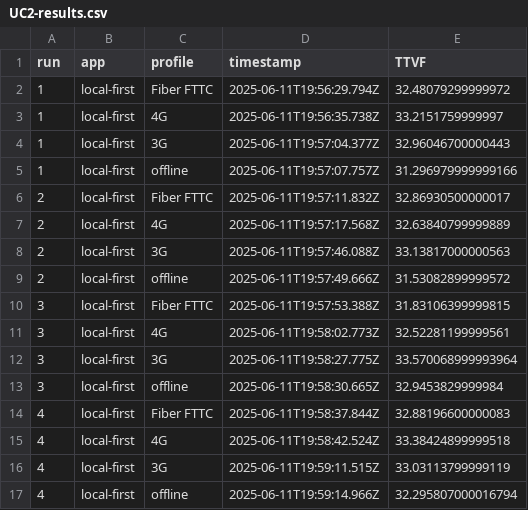
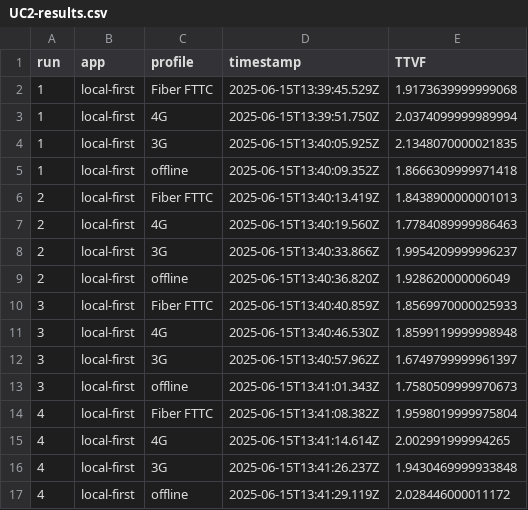
Before and after one commit to maxknerrich/thesis-local-first-sync-code, a CSV file: results/UC2-results.csv, drawn as a sheet; only a part is shown; the diff covers the shown part only.

Commit message:
uc2 results

```diff
--- a/results/UC2-results.csv
+++ b/results/UC2-results.csv
@@ -1,17 +1,17 @@
 run,app,profile,timestamp,TTVF
-1,local-first,Fiber FTTC,2025-06-11T19:56:29.794Z,32.48079299999972
-1,local-first,4G,2025-06-11T19:56:35.738Z,33.2151759999997
-1,local-first,3G,2025-06-11T19:57:04.377Z,32.96046700000443
-1,local-first,offline,2025-06-11T19:57:07.757Z,31.296979999999166
-2,local-first,Fiber FTTC,2025-06-11T19:57:11.832Z,32.86930500000017
-2,local-first,4G,2025-06-11T19:57:17.568Z,32.63840799999889
-2,local-first,3G,2025-06-11T19:57:46.088Z,33.13817000000563
-2,local-first,offline,2025-06-11T19:57:49.666Z,31.53082899999572
-3,local-first,Fiber FTTC,2025-06-11T19:57:53.388Z,31.83106399999815
-3,local-first,4G,2025-06-11T19:58:02.773Z,32.52281199999561
-3,local-first,3G,2025-06-11T19:58:27.775Z,33.570068999993964
-3,local-first,offline,2025-06-11T19:58:30.665Z,32.9453829999984
-4,local-first,Fiber FTTC,2025-06-11T19:58:37.844Z,32.88196600000083
-4,local-first,4G,2025-06-11T19:58:42.524Z,33.38424899999518
-4,local-first,3G,2025-06-11T19:59:11.515Z,33.03113799999119
-4,local-first,offline,2025-06-11T19:59:14.966Z,32.295807000016794
+1,local-first,Fiber FTTC,2025-06-15T13:39:45.529Z,1.9173639999999068
+1,local-first,4G,2025-06-15T13:39:51.750Z,2.0374099999989994
+1,local-first,3G,2025-06-15T13:40:05.925Z,2.1348070000021835
+1,local-first,offline,2025-06-15T13:40:09.352Z,1.8666309999971418
+2,local-first,Fiber FTTC,2025-06-15T13:40:13.419Z,1.8438900000001013
+2,local-first,4G,2025-06-15T13:40:19.560Z,1.7784089999986463
+2,local-first,3G,2025-06-15T13:40:33.866Z,1.9954209999996237
+2,local-first,offline,2025-06-15T13:40:36.820Z,1.928620000006049
+3,local-first,Fiber FTTC,2025-06-15T13:40:40.859Z,1.8569970000025933
+3,local-first,4G,2025-06-15T13:40:46.530Z,1.8599119999998948
+3,local-first,3G,2025-06-15T13:40:57.962Z,1.6749799999961397
+3,local-first,offline,2025-06-15T13:41:01.343Z,1.7580509999970673
+4,local-first,Fiber FTTC,2025-06-15T13:41:08.382Z,1.9598019999975804
+4,local-first,4G,2025-06-15T13:41:14.614Z,2.002991999994265
+4,local-first,3G,2025-06-15T13:41:26.237Z,1.9430469999933848
+4,local-first,offline,2025-06-15T13:41:29.119Z,2.028446000011172
```
Also changed, not shown: 38 edited cells elsewhere in this file.
